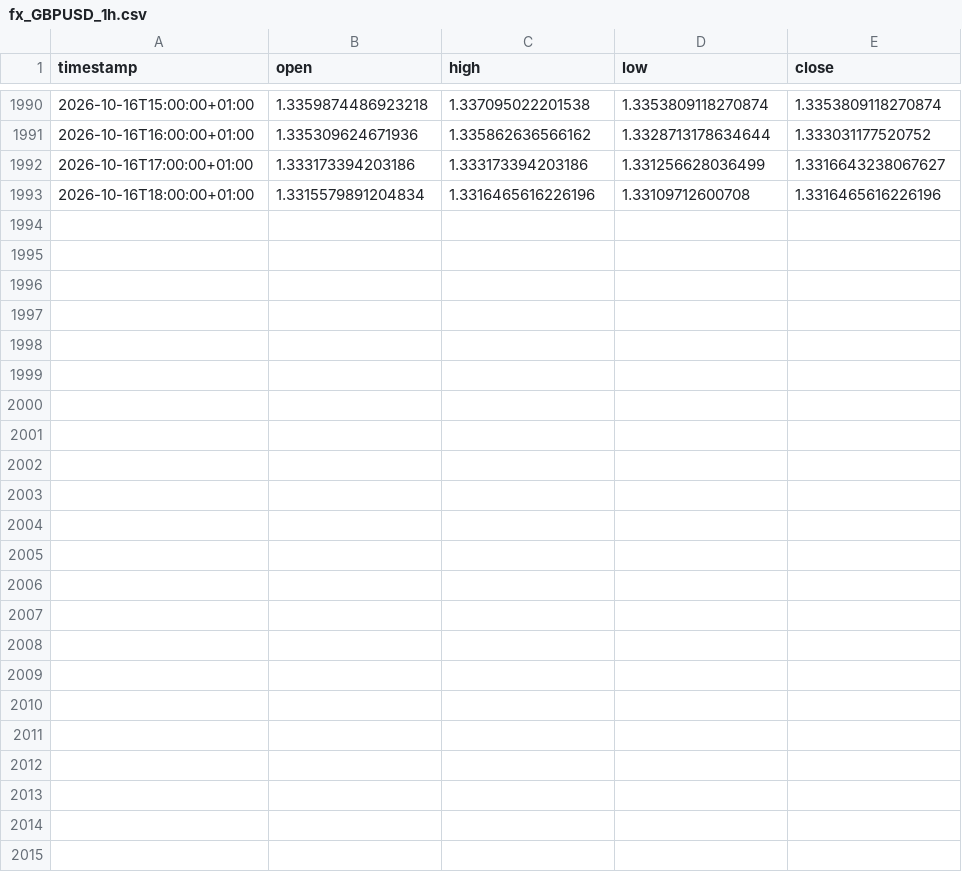
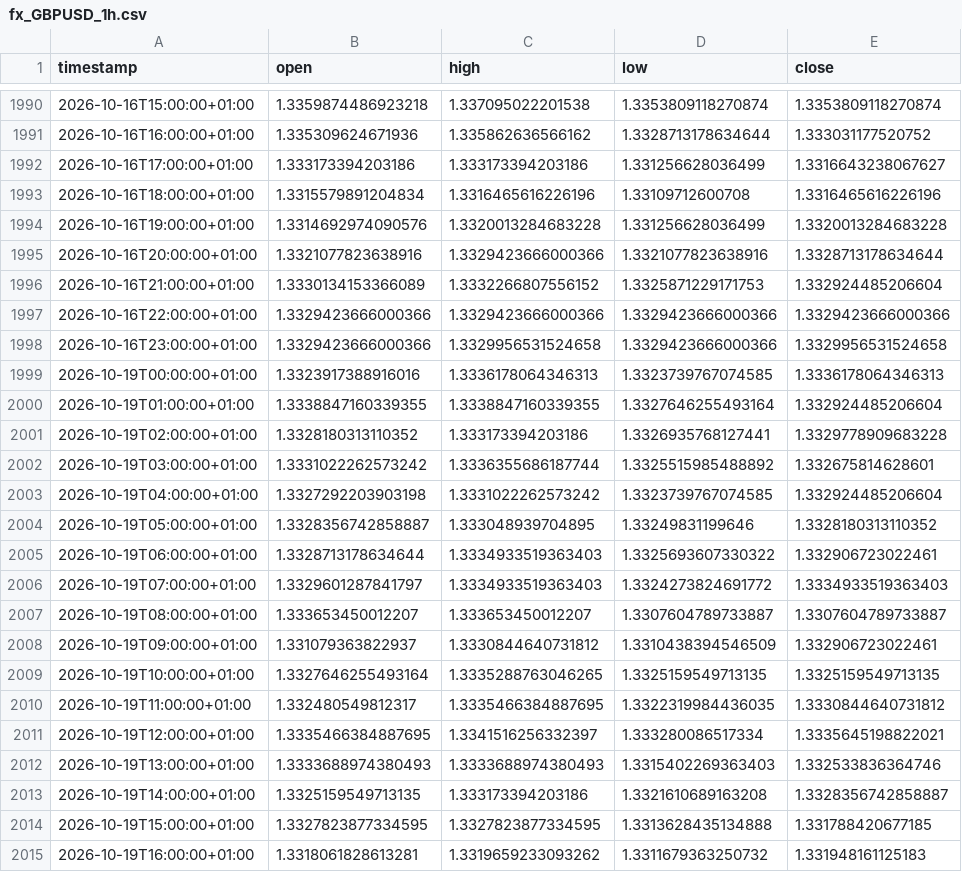
Before and after one commit to daniel17857-web/tide-paper-trader, a CSV file: data/fx_GBPUSD_1h.csv, drawn as a sheet; only a part is shown, gaps mark what is left out; the diff names each change by its address in the sheet, - before the commit and + after, or states it on an @@ line.

```diff
--- a/data/fx_GBPUSD_1h.csv
+++ b/data/fx_GBPUSD_1h.csv
+row 1994: 2026-10-16T19:00:00+01:00 | 1.3314692974090576 | 1.3320013284683228 | 1.331256628036499 | 1.3320013284683228
+row 1995: 2026-10-16T20:00:00+01:00 | 1.3321077823638916 | 1.3329423666000366 | 1.3321077823638916 | 1.3328713178634644
+row 1996: 2026-10-16T21:00:00+01:00 | 1.3330134153366089 | 1.3332266807556152 | 1.3325871229171753 | 1.332924485206604
+row 1997: 2026-10-16T22:00:00+01:00 | 1.3329423666000366 | 1.3329423666000366 | 1.3329423666000366 | 1.3329423666000366
+row 1998: 2026-10-16T23:00:00+01:00 | 1.3329423666000366 | 1.3329956531524658 | 1.3329423666000366 | 1.3329956531524658
+row 1999: 2026-10-19T00:00:00+01:00 | 1.3323917388916016 | 1.3336178064346313 | 1.3323739767074585 | 1.3336178064346313
+row 2000: 2026-10-19T01:00:00+01:00 | 1.3338847160339355 | 1.3338847160339355 | 1.3327646255493164 | 1.332924485206604
+row 2001: 2026-10-19T02:00:00+01:00 | 1.3328180313110352 | 1.333173394203186 | 1.3326935768127441 | 1.3329778909683228
+row 2002: 2026-10-19T03:00:00+01:00 | 1.3331022262573242 | 1.3336355686187744 | 1.3325515985488892 | 1.332675814628601
+row 2003: 2026-10-19T04:00:00+01:00 | 1.3327292203903198 | 1.3331022262573242 | 1.3323739767074585 | 1.332924485206604
+row 2004: 2026-10-19T05:00:00+01:00 | 1.3328356742858887 | 1.333048939704895 | 1.33249831199646 | 1.3328180313110352
+row 2005: 2026-10-19T06:00:00+01:00 | 1.3328713178634644 | 1.3334933519363403 | 1.3325693607330322 | 1.332906723022461
+row 2006: 2026-10-19T07:00:00+01:00 | 1.3329601287841797 | 1.3334933519363403 | 1.3324273824691772 | 1.3334933519363403
+row 2007: 2026-10-19T08:00:00+01:00 | 1.333653450012207 | 1.333653450012207 | 1.3307604789733887 | 1.3307604789733887
+row 2008: 2026-10-19T09:00:00+01:00 | 1.331079363822937 | 1.3330844640731812 | 1.3310438394546509 | 1.332906723022461
+row 2009: 2026-10-19T10:00:00+01:00 | 1.3327646255493164 | 1.3335288763046265 | 1.3325159549713135 | 1.3325159549713135
+row 2010: 2026-10-19T11:00:00+01:00 | 1.332480549812317 | 1.3335466384887695 | 1.3322319984436035 | 1.3330844640731812
+row 2011: 2026-10-19T12:00:00+01:00 | 1.3335466384887695 | 1.3341516256332397 | 1.333280086517334 | 1.3335645198822021
+row 2012: 2026-10-19T13:00:00+01:00 | 1.3333688974380493 | 1.3333688974380493 | 1.3315402269363403 | 1.332533836364746
+row 2013: 2026-10-19T14:00:00+01:00 | 1.3325159549713135 | 1.333173394203186 | 1.3321610689163208 | 1.3328356742858887
+row 2014: 2026-10-19T15:00:00+01:00 | 1.3327823877334595 | 1.3327823877334595 | 1.3313628435134888 | 1.331788420677185
+row 2015: 2026-10-19T16:00:00+01:00 | 1.3318061828613281 | 1.3319659233093262 | 1.3311679363250732 | 1.331948161125183
```
Also changed, not shown: data/fx_AUDUSD_1h.csv, data/fx_EURUSD_1h.csv, 4 other files.
